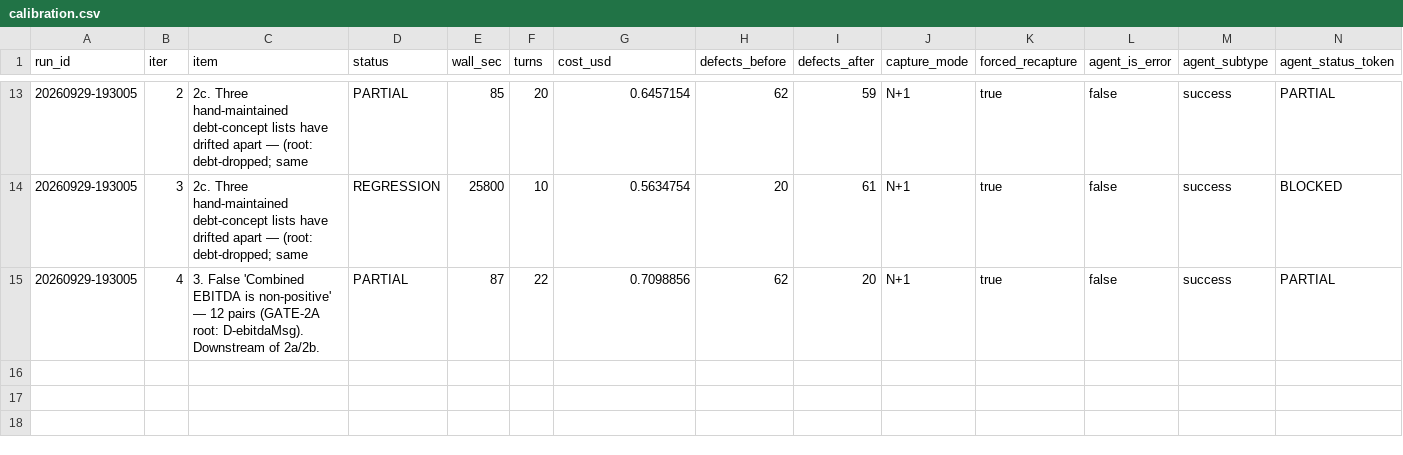
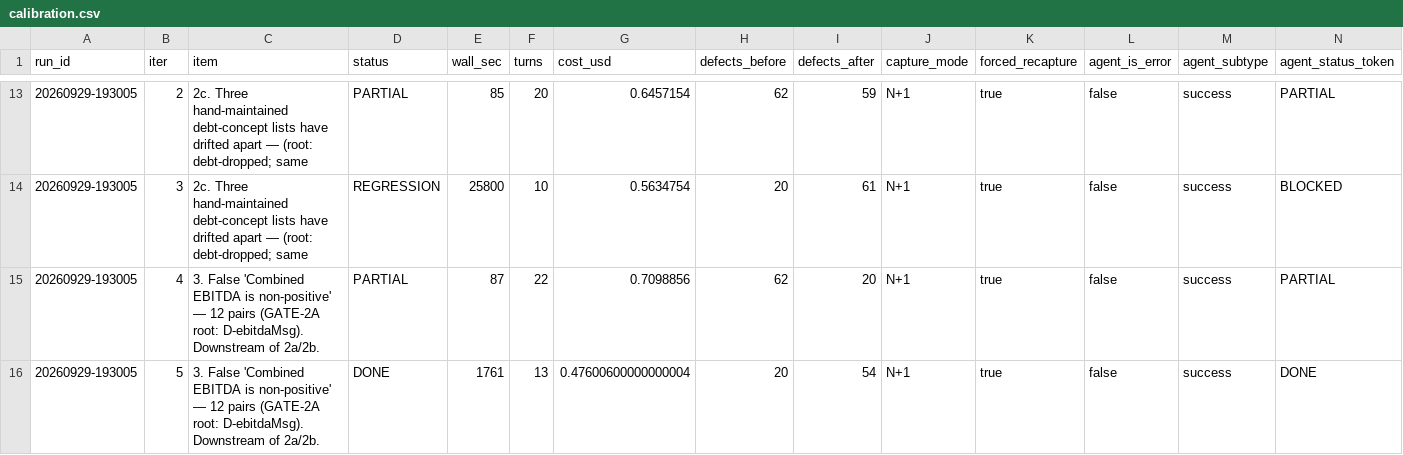
Before and after one commit to beckhamwilson2012/easym-a, a CSV file: agent/calibration.csv, drawn as a sheet; only a part is shown, gaps mark what is left out; rows hold the shown columns only; the diff names each change by its address in the sheet, - before the commit and + after, or states it on an @@ line.

Commit message:
sweep(20260929-193005) iter 5: 3. False 'Combined EBITDA is non-positive' — 12 pairs (GATE-2A root: D-ebitdaMsg). Downstream of 2a/2b. [DONE] defects 20->54 over 49 analyzable pair(s)

```diff
--- a/agent/calibration.csv
+++ b/agent/calibration.csv
+row 16: 20260929-193005 | 5 | 3. False 'Combined EBITDA is non-positive' — 12 pairs (GATE-2A root: D-ebitdaMsg). Downstream of 2a/2b. | DONE | 1761 | 13 | 0.47600600000000004 | 20 | 54 | N+1 | true | false | success | DONE
```
Also changed, not shown: 3 other files.
